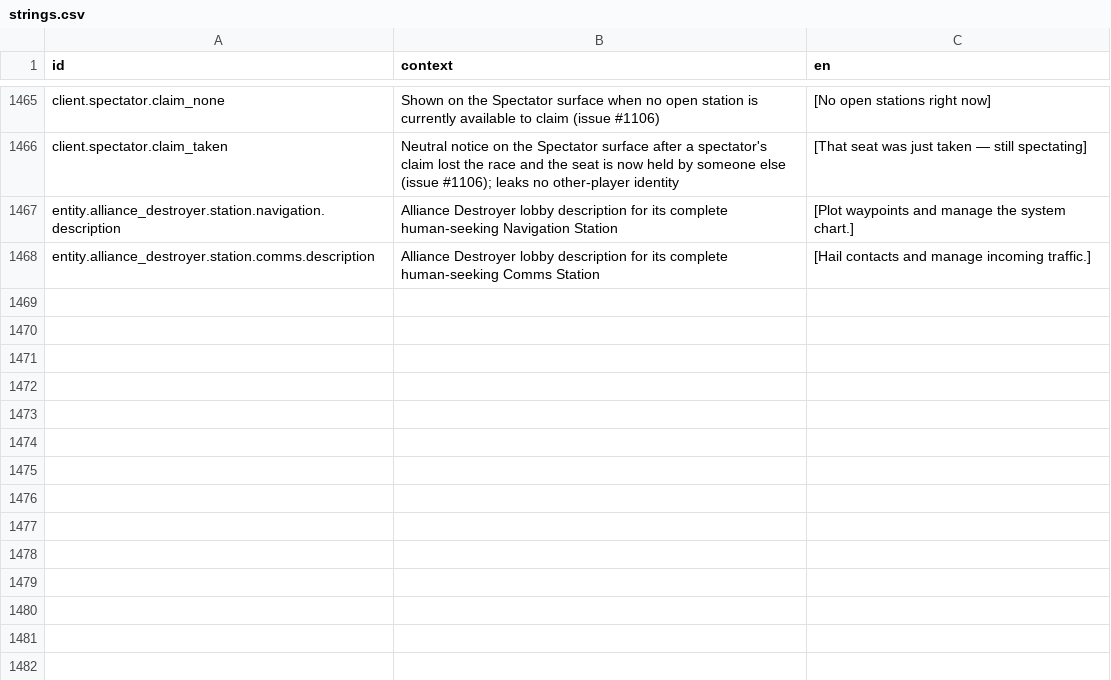
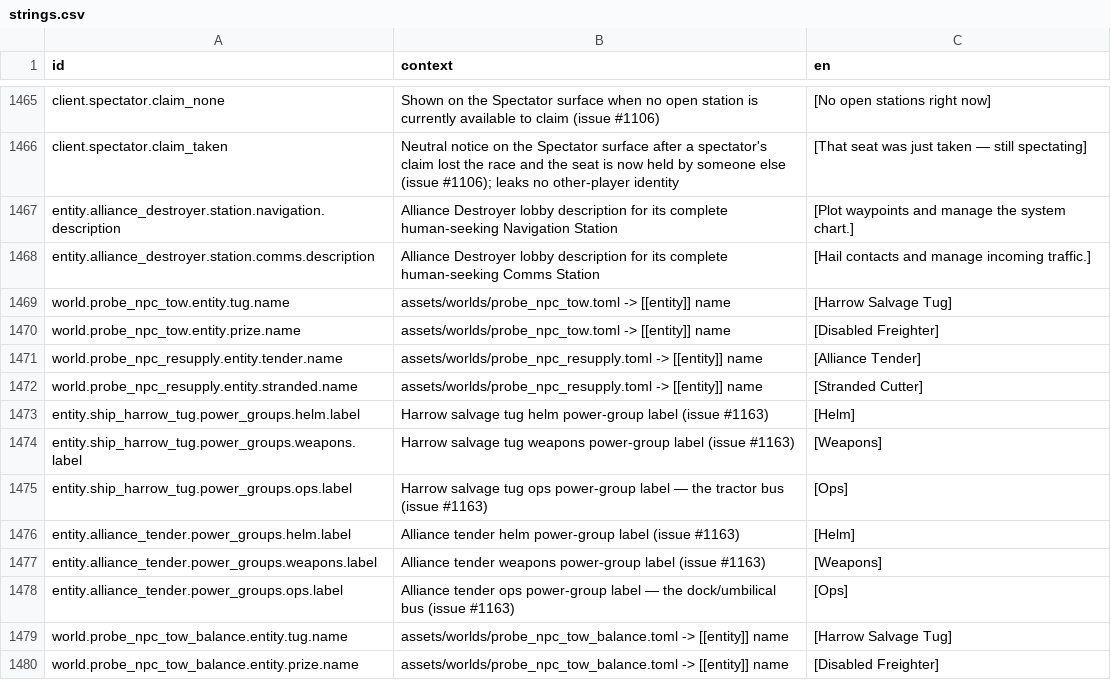
Before and after one commit to jkeywo/project-phoenix-v2, a CSV file: assets/strings/strings.csv, drawn as a sheet; only a part is shown, gaps mark what is left out.

```diff
--- a/assets/strings/strings.csv
+++ b/assets/strings/strings.csv
@@ -1468 +1468,13 @@ entity.alliance_destroyer.station.navigation.description,Alliance Destroyer lobb
 entity.alliance_destroyer.station.comms.description,Alliance Destroyer lobby description for its complete human-seeking Comms Station,[Hail contacts and manage incoming traffic.]
+world.probe_npc_tow.entity.tug.name,assets/worlds/probe_npc_tow.toml -> [[entity]] name,[Harrow Salvage Tug]
+world.probe_npc_tow.entity.prize.name,assets/worlds/probe_npc_tow.toml -> [[entity]] name,[Disabled Freighter]
+world.probe_npc_resupply.entity.tender.name,assets/worlds/probe_npc_resupply.toml -> [[entity]] name,[Alliance Tender]
+world.probe_npc_resupply.entity.stranded.name,assets/worlds/probe_npc_resupply.toml -> [[entity]] name,[Stranded Cutter]
+entity.ship_harrow_tug.power_groups.helm.label,"Harrow salvage tug helm power-group label (issue #1163)",[Helm]
+entity.ship_harrow_tug.power_groups.weapons.label,"Harrow salvage tug weapons power-group label (issue #1163)",[Weapons]
+entity.ship_harrow_tug.power_groups.ops.label,"Harrow salvage tug ops power-group label — the tractor bus (issue #1163)",[Ops]
+entity.alliance_tender.power_groups.helm.label,"Alliance tender helm power-group label (issue #1163)",[Helm]
+entity.alliance_tender.power_groups.weapons.label,"Alliance tender weapons power-group label (issue #1163)",[Weapons]
+entity.alliance_tender.power_groups.ops.label,"Alliance tender ops power-group label — the dock/umbilical bus (issue #1163)",[Ops]
+world.probe_npc_tow_balance.entity.tug.name,assets/worlds/probe_npc_tow_balance.toml -> [[entity]] name,[Harrow Salvage Tug]
+world.probe_npc_tow_balance.entity.prize.name,assets/worlds/probe_npc_tow_balance.toml -> [[entity]] name,[Disabled Freighter]
```
Also changed, not shown: 7 other files.
